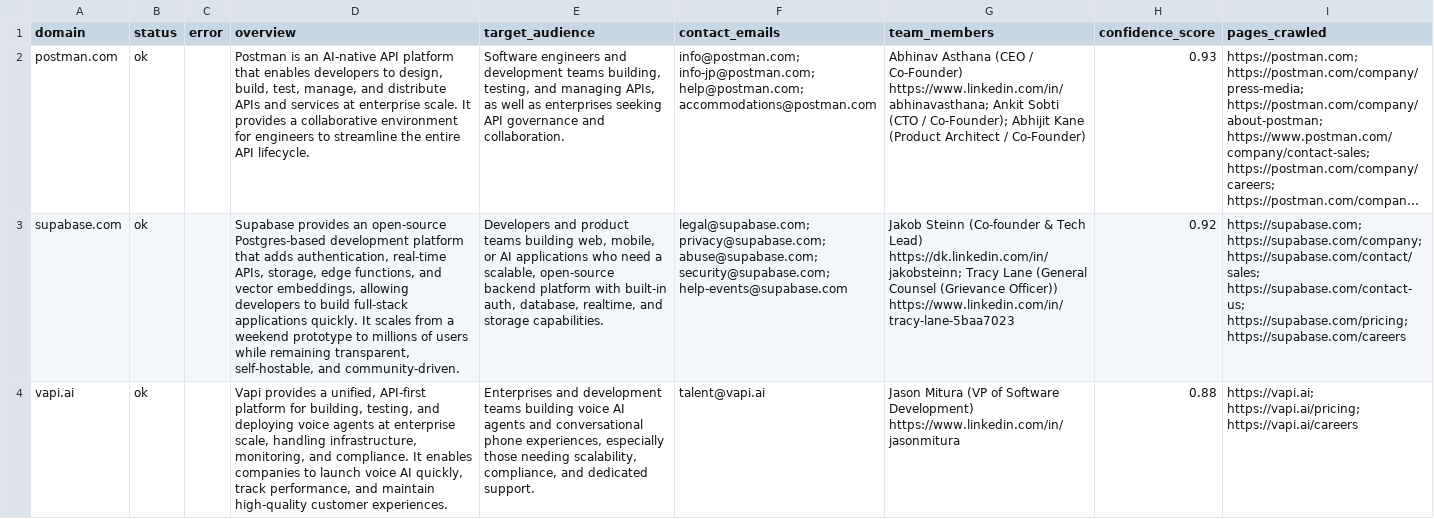
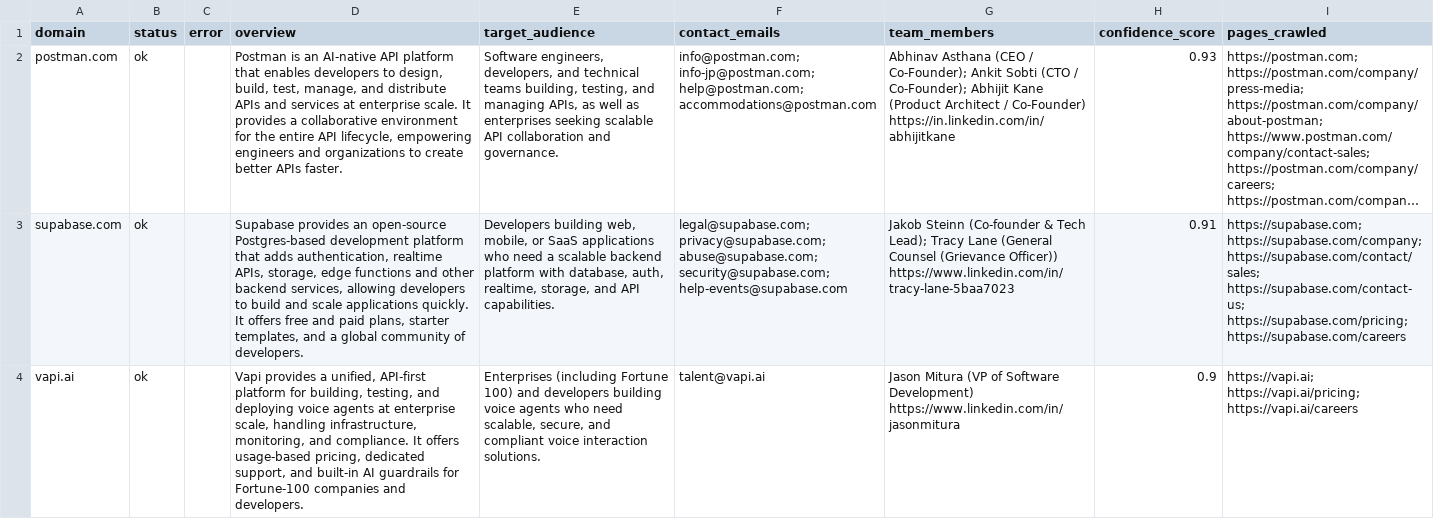
Before and after one commit to gurkirat309/lead-enrichment-agent, a CSV file: output.csv, drawn as a sheet; long unchanged cells end in …; the diff names each change by its address in the sheet, - before the commit and + after, or states it on an @@ line.

Commit message:
changes in output.json

```diff
--- a/output.csv
+++ b/output.csv
-D2 (overview): …environment for engineers to streamline the entire API lifecycle.
+D2 (overview): …environment for the entire API lifecycle, empowering engineers and organizations to create better APIs faster.
-E2 (target_audience): Software engineers and development teams building, testing, and managing APIs, as well as enterprises seeking API governance and collaboration.
+E2 (target_audience): Software engineers, developers, and technical teams building, testing, and managing APIs, as well as enterprises seeking scalable API collaboration and governance.
-G2 (team_members): …(CEO / Co-Founder) https://www.linkedin.com/in/abhinavasthana; Ankit Sobti (CTO / Co-Founder); Abhijit Kane (Product Architect / Co-Founder)
+G2 (team_members): …(CEO / Co-Founder); Ankit Sobti (CTO / Co-Founder); Abhijit Kane (Product Architect / Co-Founder) https://in.linkedin.com/in/abhijitkane
-D3 (overview): …adds authentication, real‑time APIs, storage, edge functions, and vector embeddings, allowing developers to build full‑stack applications quickly. It scales from a weekend prototype to millions of users while remaining transparent, self‑hostable, and community‑driven.
+D3 (overview): …adds authentication, realtime APIs, storage, edge functions and other backend services, allowing developers to build and scale applications quickly. It offers free and paid plans, starter templates, and a global community of developers.
-E3 (target_audience): Developers and product teams building web, mobile, or AI applications who need a scalable, open‑source backend platform with built‑in auth, database, realtime, and storage capabilities.
+E3 (target_audience): Developers building web, mobile, or SaaS applications who need a scalable backend platform with database, auth, realtime, storage, and API capabilities.
-G3 (team_members): …& Tech Lead) https://dk.linkedin.com/in/jakobsteinn; Tracy Lane…
+G3 (team_members): …& Tech Lead); Tracy Lane…
-H3 (confidence_score): 0.92
+H3 (confidence_score): 0.91
-D4 (overview): …compliance. It enables companies to launch voice AI quickly, track performance, and maintain high‑quality customer experiences.
+D4 (overview): …compliance. It offers usage‑based pricing, dedicated support, and built‑in AI guardrails for Fortune‑100 companies and developers.
-E4 (target_audience): Enterprises and development teams building voice AI agents and conversational phone experiences, especially those needing scalability, compliance, and dedicated support.
+E4 (target_audience): Enterprises (including Fortune 100) and developers building voice agents who need scalable, secure, and compliant voice interaction solutions.
-H4 (confidence_score): 0.88
+H4 (confidence_score): 0.9
```
Also changed, not shown: 2 other files.
